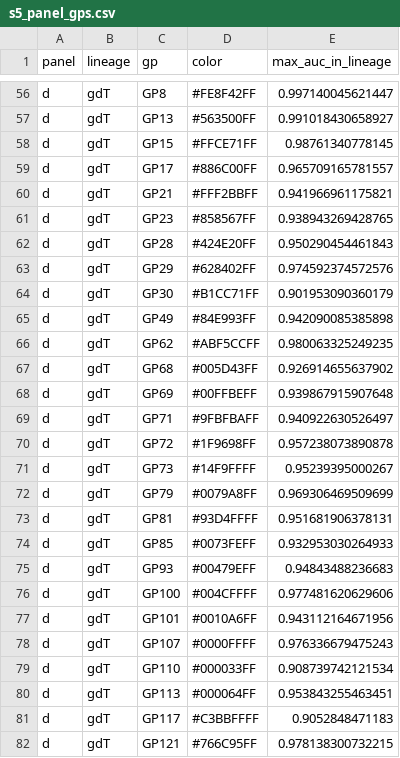
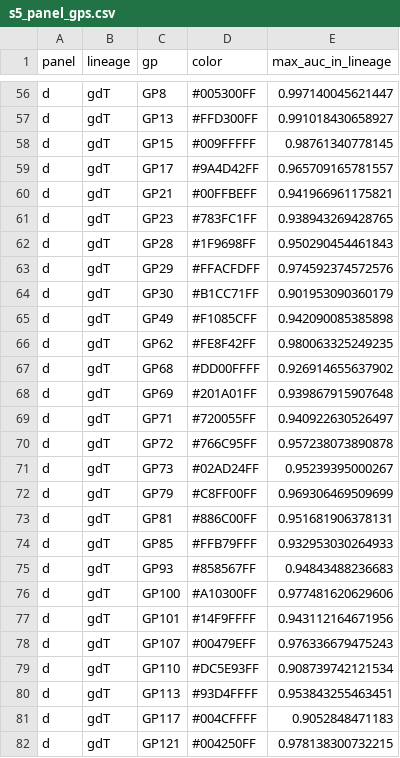
Before and after one commit to AgueroZZ/immgenT-GP-analysis, a CSV file: output/FigureS5/s5_panel_gps.csv, drawn as a sheet; only a part is shown, gaps mark what is left out; the diff covers the shown part only.

```diff
--- a/output/FigureS5/s5_panel_gps.csv
+++ b/output/FigureS5/s5_panel_gps.csv
@@ -56,27 +56,27 @@
-"d","gdT","GP8","#FE8F42FF",0.997140045621447
-"d","gdT","GP13","#563500FF",0.991018430658927
-"d","gdT","GP15","#FFCE71FF",0.98761340778145
-"d","gdT","GP17","#886C00FF",0.965709165781557
-"d","gdT","GP21","#FFF2BBFF",0.941966961175821
-"d","gdT","GP23","#858567FF",0.938943269428765
-"d","gdT","GP28","#424E20FF",0.950290454461843
-"d","gdT","GP29","#628402FF",0.974592374572576
+"d","gdT","GP8","#005300FF",0.997140045621447
+"d","gdT","GP13","#FFD300FF",0.991018430658927
+"d","gdT","GP15","#009FFFFF",0.98761340778145
+"d","gdT","GP17","#9A4D42FF",0.965709165781557
+"d","gdT","GP21","#00FFBEFF",0.941966961175821
+"d","gdT","GP23","#783FC1FF",0.938943269428765
+"d","gdT","GP28","#1F9698FF",0.950290454461843
+"d","gdT","GP29","#FFACFDFF",0.974592374572576
 "d","gdT","GP30","#B1CC71FF",0.901953090360179
-"d","gdT","GP49","#84E993FF",0.942090085385898
-"d","gdT","GP62","#ABF5CCFF",0.980063325249235
-"d","gdT","GP68","#005D43FF",0.926914655637902
-"d","gdT","GP69","#00FFBEFF",0.939867915907648
-"d","gdT","GP71","#9FBFBAFF",0.940922630526497
-"d","gdT","GP72","#1F9698FF",0.957238073890878
-"d","gdT","GP73","#14F9FFFF",0.95239395000267
-"d","gdT","GP79","#0079A8FF",0.969306469509699
-"d","gdT","GP81","#93D4FFFF",0.951681906378131
-"d","gdT","GP85","#0073FEFF",0.932953030264933
-"d","gdT","GP93","#00479EFF",0.94843488236683
-"d","gdT","GP100","#004CFFFF",0.977481620629606
-"d","gdT","GP101","#0010A6FF",0.943112164671956
-"d","gdT","GP107","#0000FFFF",0.976336679475243
-"d","gdT","GP110","#000033FF",0.908739742121534
-"d","gdT","GP113","#000064FF",0.953843255463451
-"d","gdT","GP117","#C3BBFFFF",0.9052848471183
-"d","gdT","GP121","#766C95FF",0.978138300732215
+"d","gdT","GP49","#F1085CFF",0.942090085385898
+"d","gdT","GP62","#FE8F42FF",0.980063325249235
+"d","gdT","GP68","#DD00FFFF",0.926914655637902
+"d","gdT","GP69","#201A01FF",0.939867915907648
+"d","gdT","GP71","#720055FF",0.940922630526497
+"d","gdT","GP72","#766C95FF",0.957238073890878
+"d","gdT","GP73","#02AD24FF",0.95239395000267
+"d","gdT","GP79","#C8FF00FF",0.969306469509699
+"d","gdT","GP81","#886C00FF",0.951681906378131
+"d","gdT","GP85","#FFB79FFF",0.932953030264933
+"d","gdT","GP93","#858567FF",0.94843488236683
+"d","gdT","GP100","#A10300FF",0.977481620629606
+"d","gdT","GP101","#14F9FFFF",0.943112164671956
+"d","gdT","GP107","#00479EFF",0.976336679475243
+"d","gdT","GP110","#DC5E93FF",0.908739742121534
+"d","gdT","GP113","#93D4FFFF",0.953843255463451
+"d","gdT","GP117","#004CFFFF",0.9052848471183
+"d","gdT","GP121","#004250FF",0.978138300732215
```
Also changed, not shown: 101 edited cells elsewhere in this file, 8 other files.
